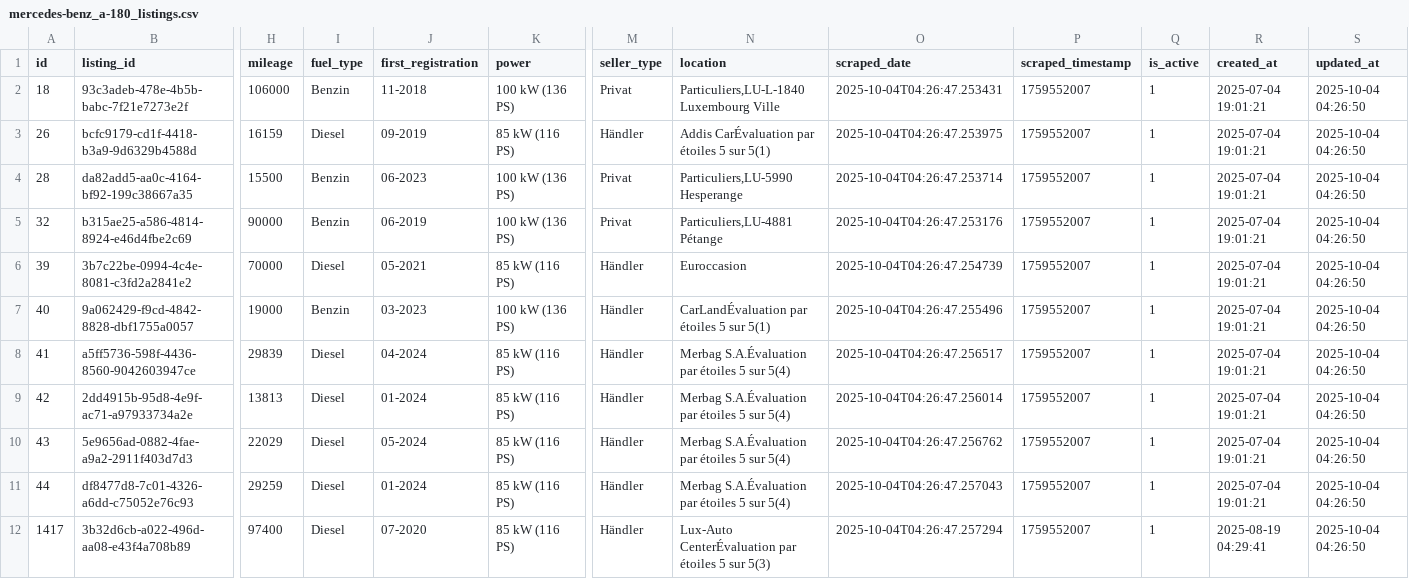
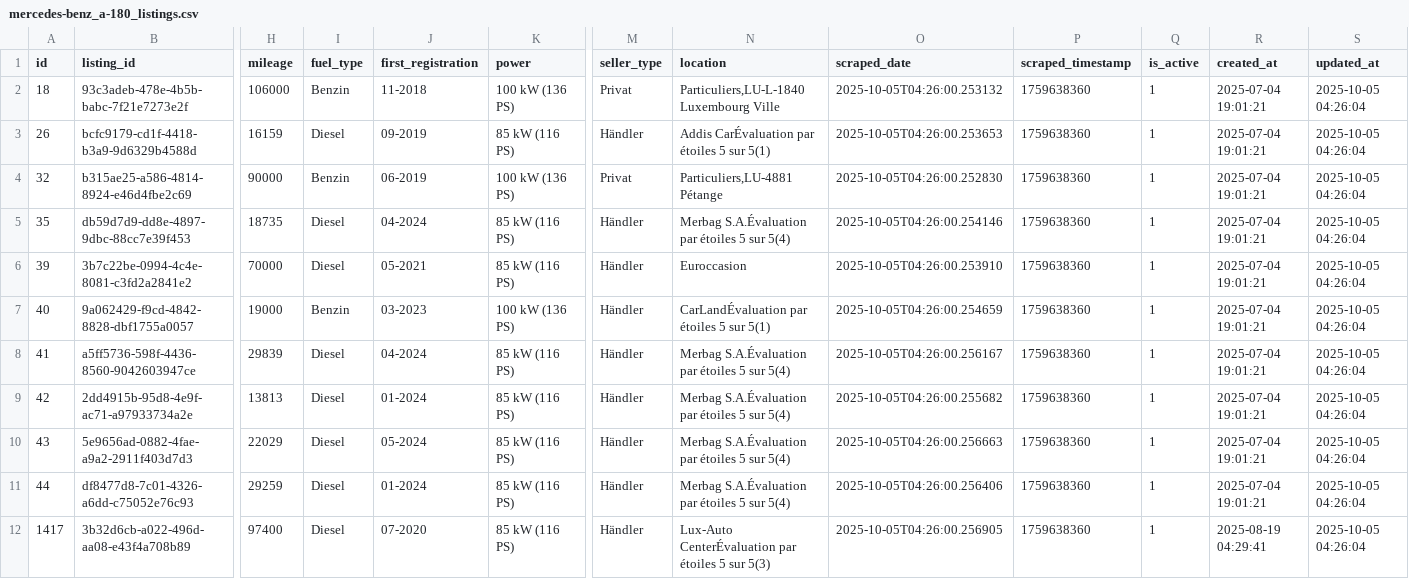
Before and after one commit to masterries/AutoAnalyse, a CSV file: scrapper/data/mercedes-benz_a-180_listings.csv, drawn as a sheet; only a part is shown, gaps mark what is left out; removed rows and columns are numbered as before the commit, all else as after; rows hold the shown columns only; the diff covers the shown part only; the diff names each change by its address in the sheet, - before the commit and + after, or states it on an @@ line.

```diff
--- a/scrapper/data/mercedes-benz_a-180_listings.csv
+++ b/scrapper/data/mercedes-benz_a-180_listings.csv
-O2 (scraped_date): 2025-10-04T04:26:47.253431
+O2 (scraped_date): 2025-10-05T04:26:00.253132
-P2:P3 (scraped_timestamp): 1759552007
+P2:P3 (scraped_timestamp): 1759638360
-S2:S3 (updated_at): 2025-10-04 04:26:50
+S2:S3 (updated_at): 2025-10-05 04:26:04
-O3 (scraped_date): 2025-10-04T04:26:47.253975
+O3 (scraped_date): 2025-10-05T04:26:00.253653
-row 4: 28 | da82add5-aa0c-4164-bf92-199c38667a35 | 15500 | Benzin | 06-2023 | 100 kW (136 PS) | Privat | Particuliers,LU-5990 Hesperange | 2025-10-04T04:26:47.253714 | 1759552007 | 1 | 2025-07-04 19:01:21 | 2025-10-04 04:26:50
-O4 (scraped_date): 2025-10-04T04:26:47.253176
+O4 (scraped_date): 2025-10-05T04:26:00.252830
-P4 (scraped_timestamp): 1759552007
+P4 (scraped_timestamp): 1759638360
-S4 (updated_at): 2025-10-04 04:26:50
+S4 (updated_at): 2025-10-05 04:26:04
+row 5: 35 | db59d7d9-dd8e-4897-9dbc-88cc7e39f453 | 18735 | Diesel | 04-2024 | 85 kW (116 PS) | Händler | Merbag S.A.Évaluation par étoiles 5 sur 5(4) | 2025-10-05T04:26:00.254146 | 1759638360 | 1 | 2025-07-04 19:01:21 | 2025-10-05 04:26:04
-O6 (scraped_date): 2025-10-04T04:26:47.254739
+O6 (scraped_date): 2025-10-05T04:26:00.253910
-P6:P12 (scraped_timestamp): 1759552007
+P6:P12 (scraped_timestamp): 1759638360
-S6:S12 (updated_at): 2025-10-04 04:26:50
+S6:S12 (updated_at): 2025-10-05 04:26:04
-O7 (scraped_date): 2025-10-04T04:26:47.255496
+O7 (scraped_date): 2025-10-05T04:26:00.254659
-O8 (scraped_date): 2025-10-04T04:26:47.256517
+O8 (scraped_date): 2025-10-05T04:26:00.256167
-O9 (scraped_date): 2025-10-04T04:26:47.256014
+O9 (scraped_date): 2025-10-05T04:26:00.255682
-O10 (scraped_date): 2025-10-04T04:26:47.256762
+O10 (scraped_date): 2025-10-05T04:26:00.256663
-O11 (scraped_date): 2025-10-04T04:26:47.257043
+O11 (scraped_date): 2025-10-05T04:26:00.256406
-O12 (scraped_date): 2025-10-04T04:26:47.257294
+O12 (scraped_date): 2025-10-05T04:26:00.256905
```
Also changed, not shown: 1 added row, 2 removed rows and 73 edited cells elsewhere in this file, scrapper/data/audi_a1_listings.csv, scrapper/data/bmw_x1_listings.csv, 41 other files.
